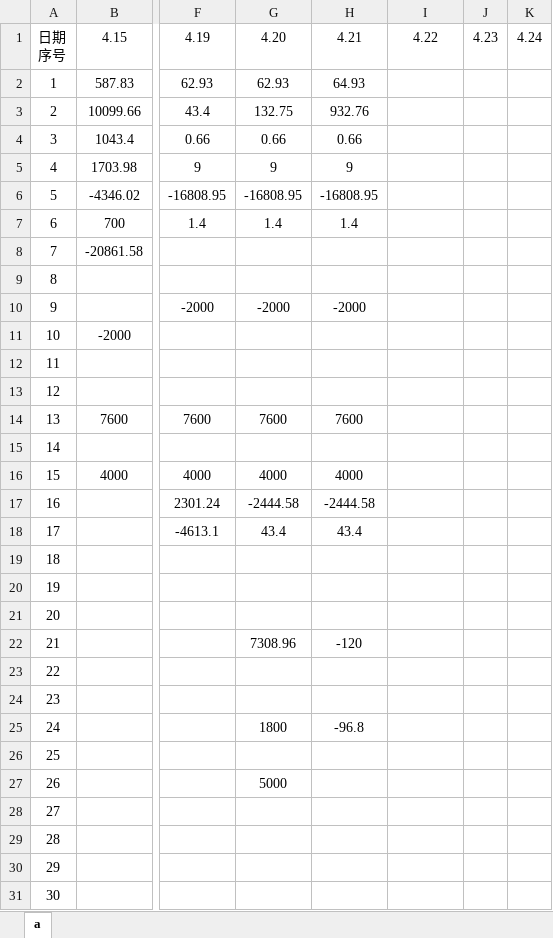
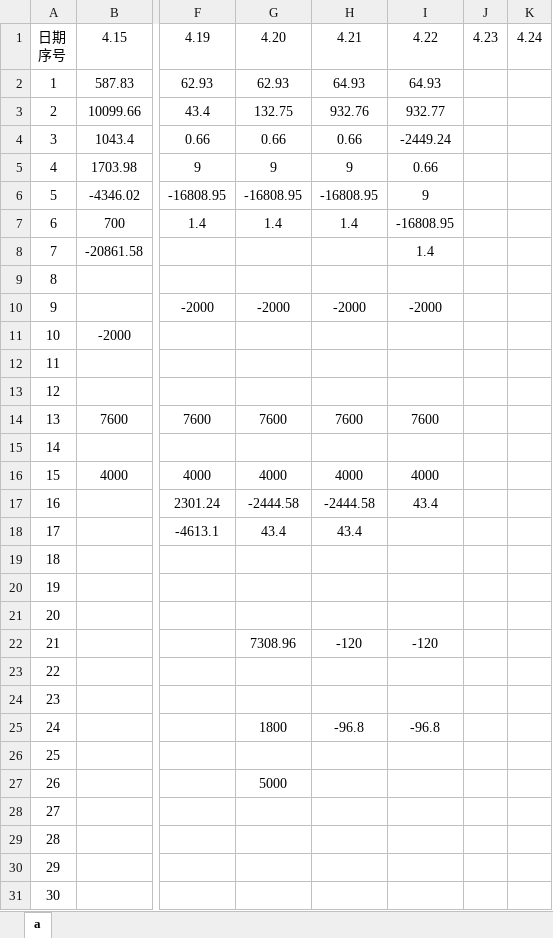
Before and after one commit to leitianjin/calc, an Excel workbook: a.xlsx, sheet a, drawn as a sheet; only a part is shown, gaps mark what is left out; values as stored, in another font and other column widths than the file's, no borders; the diff covers the shown part only; the diff names each change by its address in the sheet, - before the commit and + after, or states it on an @@ line.

```diff
--- a/a.xlsx (sheet a)
+++ b/a.xlsx (sheet a)
-I2: (empty)
+I2: 64.93
-I3: (empty)
+I3: 932.77
-I4: (empty)
+I4: -2449.24
-I5: (empty)
+I5: 0.66
-I6: (empty)
+I6: 9
-I7: (empty)
+I7: -16808.95
-I8: (empty)
+I8: 1.4
-I10: (empty)
+I10: -2000
-I14: (empty)
+I14: 7600
-I16: (empty)
+I16: 4000
-I17: (empty)
+I17: 43.4
-I22: (empty)
+I22: -120
-I25: (empty)
+I25: -96.8
```
Also changed, not shown: 3 edited cells elsewhere in this sheet, 1 other file.
